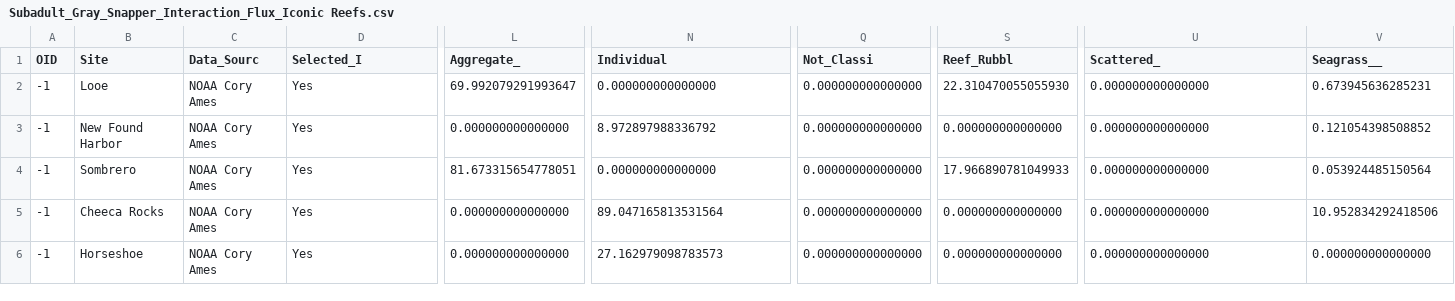
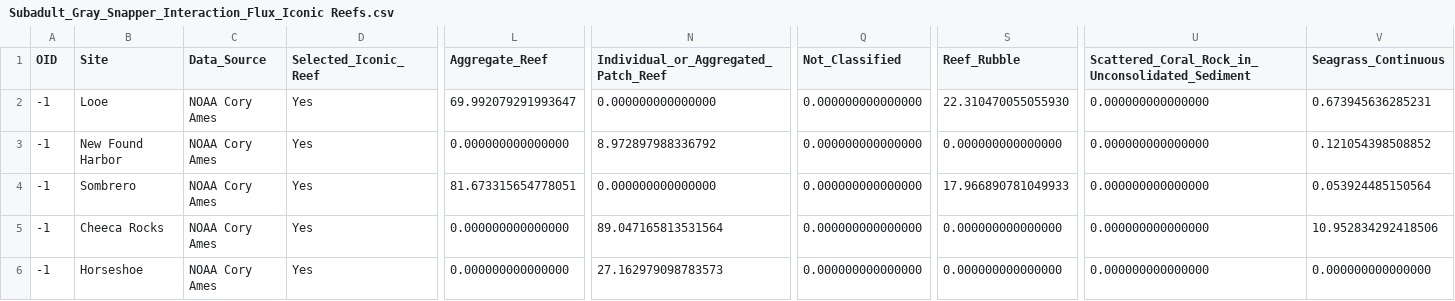
Before and after one commit to CHANGE-Lab/FL_Seascape_Connectivity, a CSV file: Data/Subadult_Gray_Snapper_Interaction_Flux_Iconic Reefs.csv, drawn as a sheet; only a part is shown, gaps mark what is left out; the diff covers the shown part only; the diff names each change by its address in the sheet, - before the commit and + after, or states it on an @@ line.

Commit message:
Updated column headers

```diff
--- a/Data/Subadult_Gray_Snapper_Interaction_Flux_Iconic Reefs.csv
+++ b/Data/Subadult_Gray_Snapper_Interaction_Flux_Iconic Reefs.csv
-C1: Data_Sourc
+C1: Data_Source
-D1: Selected_I
+D1: Selected_Iconic_Reef
-L1: Aggregate_
+L1: Aggregate_Reef
-N1: Individual
+N1: Individual_or_Aggregated_Patch_Reef
-Q1: Not_Classi
+Q1: Not_Classified
-S1: Reef_Rubbl
+S1: Reef_Rubble
-U1: Scattered_
+U1: Scattered_Coral_Rock_in_Unconsolidated_Sediment
-V1: Seagrass__
+V1: Seagrass_Continuous
```
Also changed, not shown: 4 edited cells elsewhere in this file, 2 other files.
